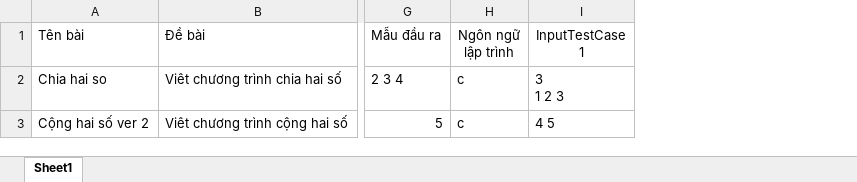
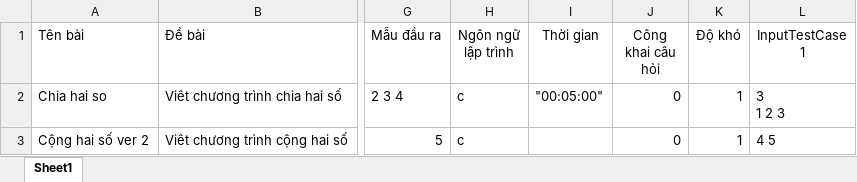
Before and after one commit to Loiphan1003/DA_CODESAMPLE, an Excel workbook: src/files/BaiTapCode.xlsx, sheet Sheet1, drawn as a sheet; only a part is shown, gaps mark what is left out; values as stored, in another font and other column widths than the file's, no borders; the diff names each change by its address in the sheet, - before the commit and + after, or states it on an @@ line.

```diff
--- a/src/files/BaiTapCode.xlsx (sheet Sheet1)
+++ b/src/files/BaiTapCode.xlsx (sheet Sheet1)
+column I (Thời gian), row 2: "00:05:00"
+column J (Công khai câu hỏi), rows 2-3: 0 | 0
+column K (Độ khó), rows 2-3: 1 | 1
```
Also changed, not shown: 4 other files.
